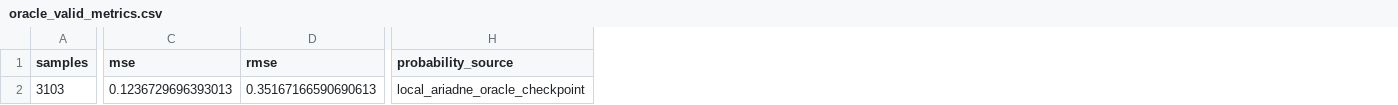
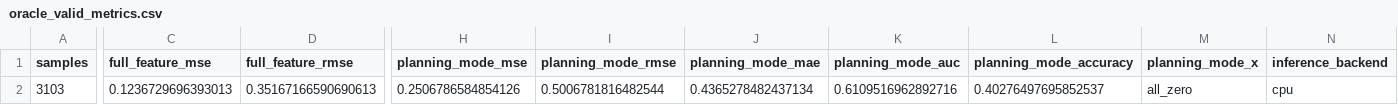
Before and after one commit to zhenmunse/Project_Ariadne, a CSV file: results/ariadne_greedy/oracle_valid_metrics.csv, drawn as a sheet; only a part is shown, gaps mark what is left out; removed rows and columns are numbered as before the commit, all else as after; the diff covers the shown part only; the diff names each change by its address in the sheet, - before the commit and + after, or states it on an @@ line.

Commit message:
bug_and_todo_list: task 6

```diff
--- a/results/ariadne_greedy/oracle_valid_metrics.csv
+++ b/results/ariadne_greedy/oracle_valid_metrics.csv
-column H (probability_source), row 2: local_ariadne_oracle_checkpoint
+column H (planning_mode_mse), row 2: 0.2506786584854126
+column I (planning_mode_rmse), row 2: 0.5006781816482544
+column J (planning_mode_mae), row 2: 0.4365278482437134
+column K (planning_mode_auc), row 2: 0.6109516962892716
+column L (planning_mode_accuracy), row 2: 0.40276497695852537
+column M (planning_mode_x), row 2: all_zero
+column N (inference_backend), row 2: cpu
-C1: mse
+C1: full_feature_mse
-D1: rmse
+D1: full_feature_rmse
```
Also changed, not shown: 3 edited cells elsewhere in this file, 6 other files.
